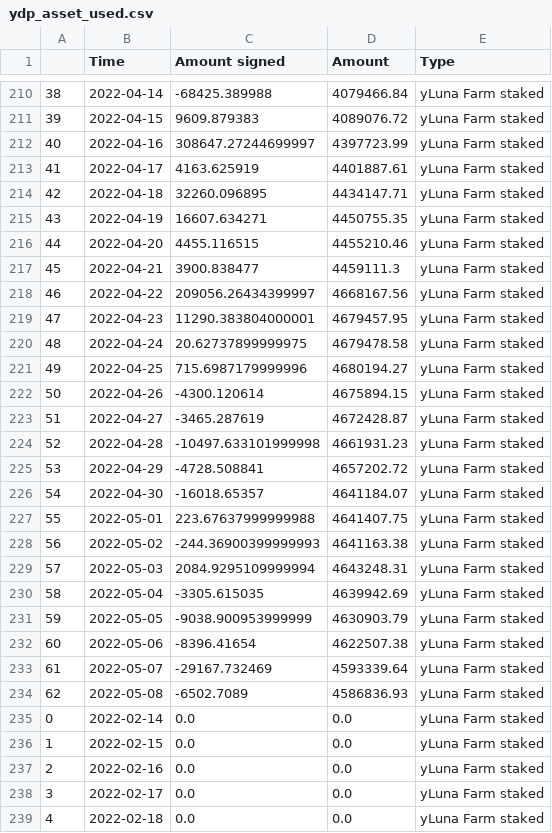
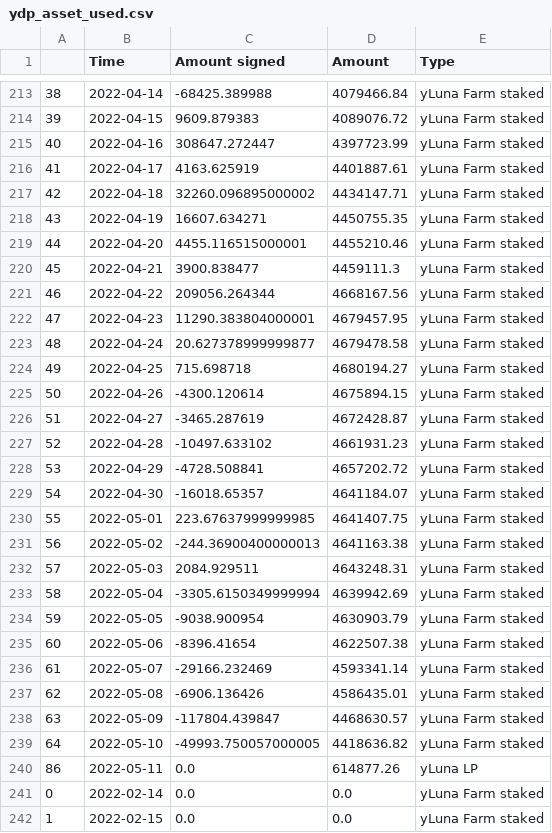
Before and after one commit to IncioMan/prism_analytics, a CSV file: data/processed/ydp_asset_used.csv, drawn as a sheet; only a part is shown, gaps mark what is left out; the shorter side is filled out with more unchanged rows; addresses are those after the commit; the diff covers the shown part only; the diff names each change by its address in the sheet, - before the commit and + after, or states it on an @@ line.

```diff
--- a/data/processed/ydp_asset_used.csv
+++ b/data/processed/ydp_asset_used.csv
-C215 (Amount signed): 308647.27244699997
+C215 (Amount signed): 308647.272447
-C217 (Amount signed): 32260.096895
+C217 (Amount signed): 32260.096895000002
-C219 (Amount signed): 4455.116515
+C219 (Amount signed): 4455.116515000001
-C221 (Amount signed): 209056.26434399997
+C221 (Amount signed): 209056.264344
-C223 (Amount signed): 20.62737899999975
+C223 (Amount signed): 20.627378999999877
-C224 (Amount signed): 715.6987179999996
+C224 (Amount signed): 715.698718
-C227 (Amount signed): -10497.633101999998
+C227 (Amount signed): -10497.633102
-C230 (Amount signed): 223.67637999999988
+C230 (Amount signed): 223.67637999999985
-C231 (Amount signed): -244.36900399999993
+C231 (Amount signed): -244.36900400000013
-C232 (Amount signed): 2084.9295109999994
+C232 (Amount signed): 2084.929511
-C233 (Amount signed): -3305.615035
+C233 (Amount signed): -3305.6150349999994
-C234 (Amount signed): -9038.900953999999
+C234 (Amount signed): -9038.900954
-C236 (Amount signed): -29167.732469
+C236 (Amount signed): -29166.232469
-D236 (Amount): 4593339.64
+D236 (Amount): 4593341.14
-C237 (Amount signed): -6502.7089
+C237 (Amount signed): -6906.136426
-D237 (Amount): 4586836.93
+D237 (Amount): 4586435.01
+row 238: 63 | 2022-05-09 | -117804.439847 | 4468630.57 | yLuna Farm staked
+row 239: 64 | 2022-05-10 | -49993.750057000005 | 4418636.82 | yLuna Farm staked
+row 240: 86 | 2022-05-11 | 0.0 | 614877.26 | yLuna LP
```
Also changed, not shown: 3 added rows, 18 edited cells and row numbers in column A elsewhere in this file, data/processed/amps_activity.csv, data/processed/aprs.csv, 8 other files.
